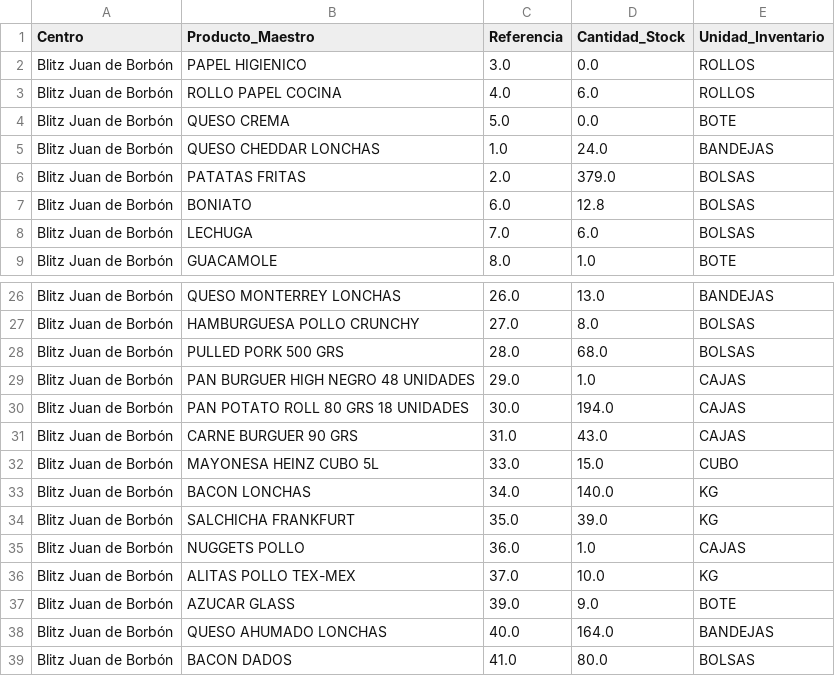
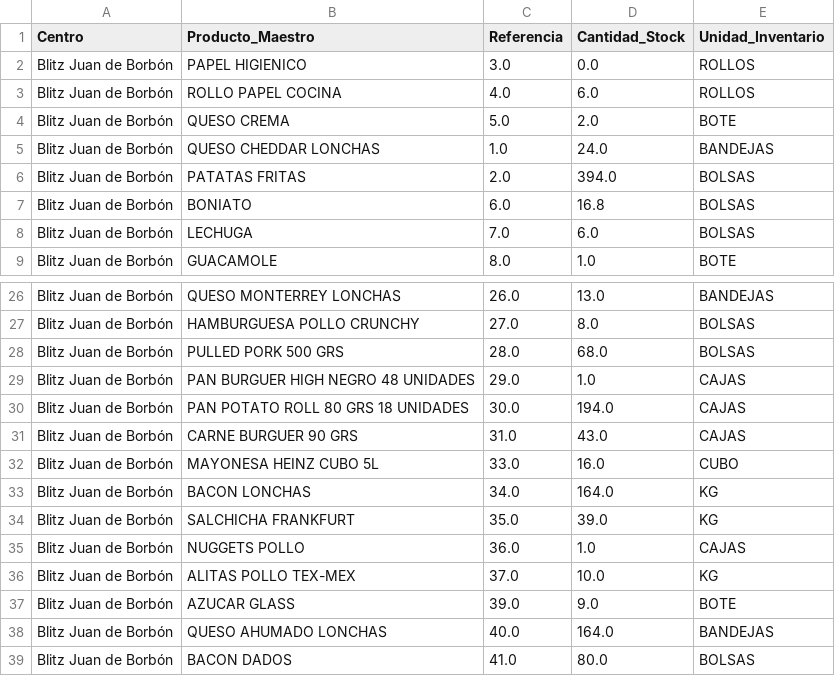
Before and after one commit to salvaandreo-lab/blitz-stock, a CSV file: Stock_Actual.csv, drawn as a sheet; only a part is shown, gaps mark what is left out.

Commit message:
Actualización de Stock_Actual.csv

```diff
--- a/Stock_Actual.csv
+++ b/Stock_Actual.csv
@@ -3,6 +3,6 @@ Blitz  Juan de Borbón,PAPEL HIGIENICO,3.0,0.0,ROLLOS
 Blitz  Juan de Borbón,ROLLO PAPEL COCINA,4.0,6.0,ROLLOS
-Blitz  Juan de Borbón,QUESO CREMA,5.0,0.0,BOTE
+Blitz  Juan de Borbón,QUESO CREMA,5.0,2.0,BOTE
 Blitz  Juan de Borbón,QUESO CHEDDAR LONCHAS,1.0,24.0,BANDEJAS
-Blitz  Juan de Borbón,PATATAS FRITAS,2.0,379.0,BOLSAS
-Blitz  Juan de Borbón,BONIATO,6.0,12.8,BOLSAS
+Blitz  Juan de Borbón,PATATAS FRITAS,2.0,394.0,BOLSAS
+Blitz  Juan de Borbón,BONIATO,6.0,16.8,BOLSAS
 Blitz  Juan de Borbón,LECHUGA,7.0,6.0,BOLSAS
@@ -31,4 +31,4 @@ Blitz  Juan de Borbón,PAN POTATO ROLL 80 GRS 18 UNIDADES,30.0,194.0,CAJAS
 Blitz  Juan de Borbón,CARNE BURGUER 90 GRS,31.0,43.0,CAJAS
-Blitz  Juan de Borbón,MAYONESA HEINZ CUBO 5L,33.0,15.0,CUBO
-Blitz  Juan de Borbón,BACON LONCHAS,34.0,140.0,KG
+Blitz  Juan de Borbón,MAYONESA HEINZ CUBO 5L,33.0,16.0,CUBO
+Blitz  Juan de Borbón,BACON LONCHAS,34.0,164.0,KG
 Blitz  Juan de Borbón,SALCHICHA FRANKFURT,35.0,39.0,KG
```
